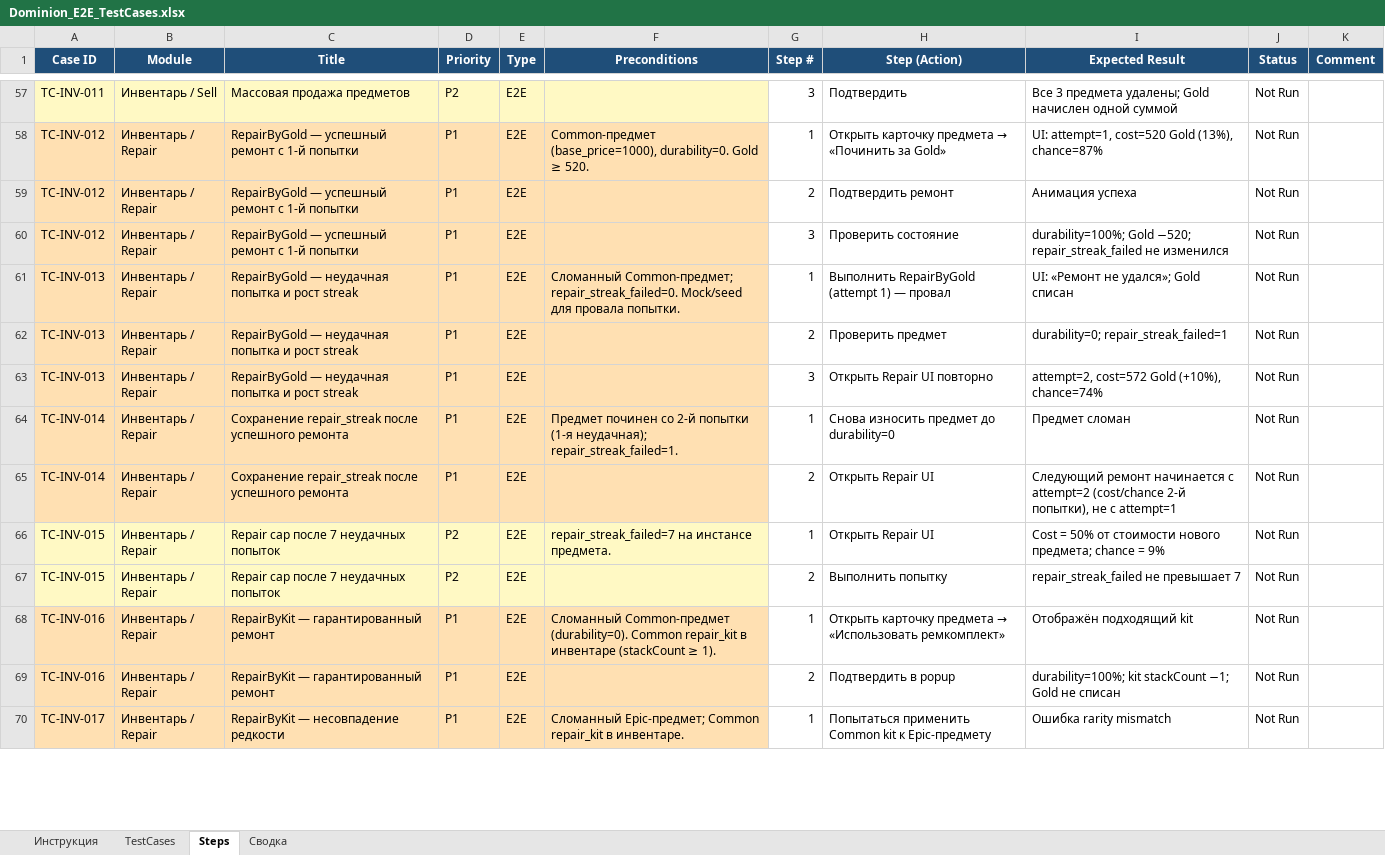
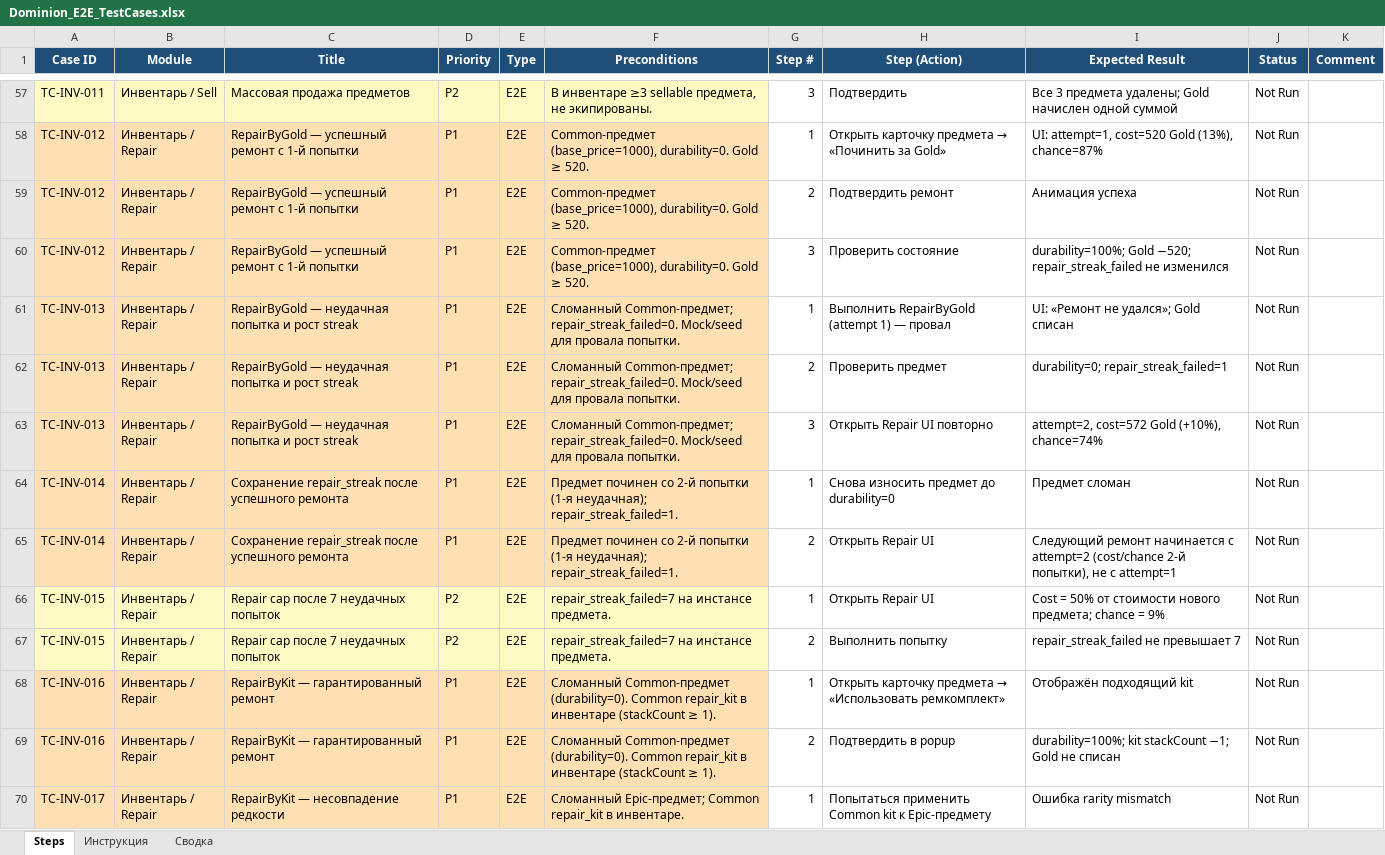
Before and after one commit to KMNV777/main_arsen, an Excel workbook: docs/qa/Dominion_E2E_TestCases.xlsx, sheet Steps, drawn as a sheet; only a part is shown, gaps mark what is left out; values as stored, in another font and other column widths than the file's, no borders; the diff covers the shown part only; the diff names each change by its address in the sheet, - before the commit and + after, or states it on an @@ line.

```diff
--- a/docs/qa/Dominion_E2E_TestCases.xlsx (sheet Steps)
+++ b/docs/qa/Dominion_E2E_TestCases.xlsx (sheet Steps)
-sheet tab: TestCases
@@ sheet tab order changed: Steps | Инструкция | Сводка @@
-F57 (Preconditions): (empty)
+F57 (Preconditions): В инвентаре ≥3 sellable предмета, не экипированы.
-F59:F60 (Preconditions): (empty)
+F59:F60 (Preconditions): Common-предмет (base_price=1000), durability=0. Gold ≥ 520.
-F62:F63 (Preconditions): (empty)
+F62:F63 (Preconditions): Сломанный Common-предмет; repair_streak_failed=0. Mock/seed для провала попытки.
-F65 (Preconditions): (empty)
+F65 (Preconditions): Предмет починен со 2-й попытки (1-я неудачная); repair_streak_failed=1.
-F67 (Preconditions): (empty)
+F67 (Preconditions): repair_streak_failed=7 на инстансе предмета.
-F69 (Preconditions): (empty)
+F69 (Preconditions): Сломанный Common-предмет (durability=0). Common repair_kit в инвентаре (stackCount ≥ 1).
```
Also changed, not shown: 114 edited cells elsewhere in this sheet, sheet Инструкция, 4 other files.
